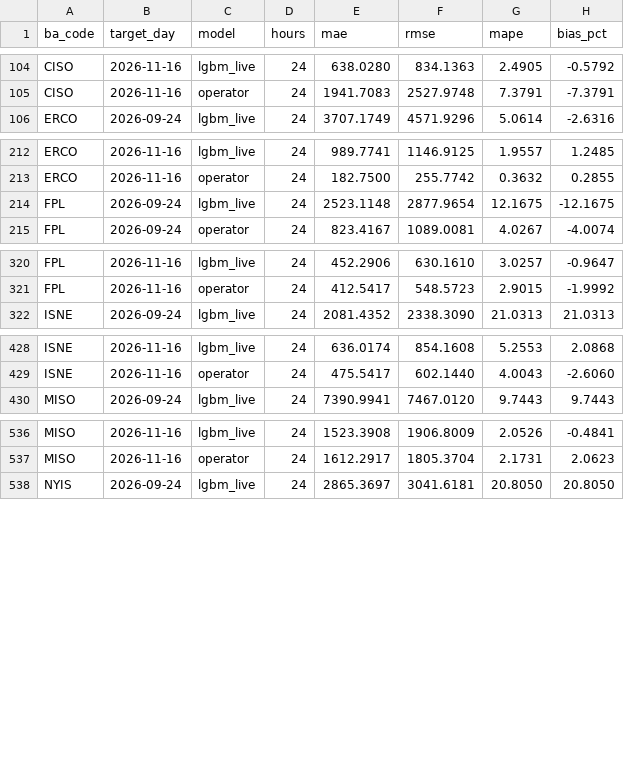
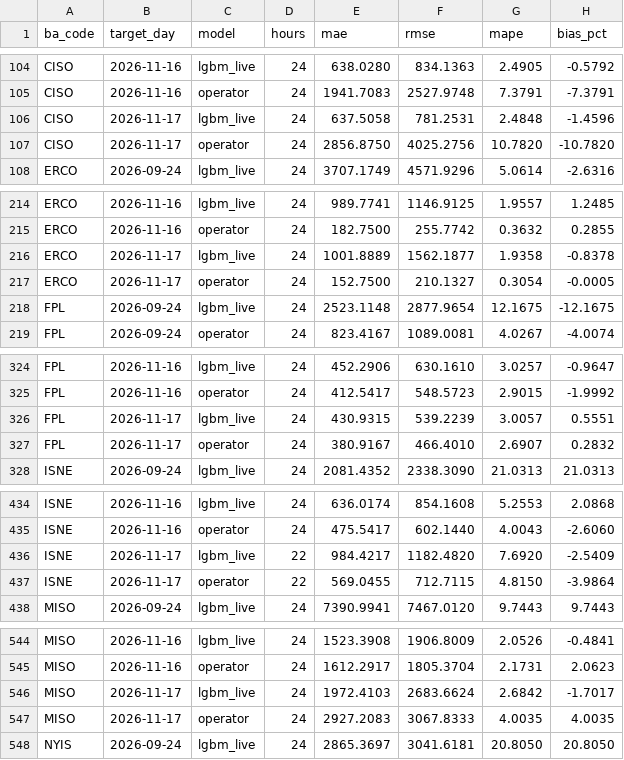
Before and after one commit to Rizzzyyy1/grid-demand-forecasting, a CSV file: scores/daily.csv, drawn as a sheet; only a part is shown, gaps mark what is left out; the diff covers the shown part only; the diff names each change by its address in the sheet, - before the commit and + after, or states it on an @@ line.

```diff
--- a/scores/daily.csv
+++ b/scores/daily.csv
+row 106: CISO | 2026-11-17 | lgbm_live | 24 | 637.5058 | 781.2531 | 2.4848 | -1.4596
+row 107: CISO | 2026-11-17 | operator | 24 | 2856.8750 | 4025.2756 | 10.7820 | -10.7820
+row 216: ERCO | 2026-11-17 | lgbm_live | 24 | 1001.8889 | 1562.1877 | 1.9358 | -0.8378
+row 217: ERCO | 2026-11-17 | operator | 24 | 152.7500 | 210.1327 | 0.3054 | -0.0005
+row 326: FPL | 2026-11-17 | lgbm_live | 24 | 430.9315 | 539.2239 | 3.0057 | 0.5551
+row 327: FPL | 2026-11-17 | operator | 24 | 380.9167 | 466.4010 | 2.6907 | 0.2832
+row 436: ISNE | 2026-11-17 | lgbm_live | 22 | 984.4217 | 1182.4820 | 7.6920 | -2.5409
+row 437: ISNE | 2026-11-17 | operator | 22 | 569.0455 | 712.7115 | 4.8150 | -3.9864
+row 546: MISO | 2026-11-17 | lgbm_live | 24 | 1972.4103 | 2683.6624 | 2.6842 | -1.7017
+row 547: MISO | 2026-11-17 | operator | 24 | 2927.2083 | 3067.8333 | 4.0035 | 4.0035
```
Also changed, not shown: 8 added rows and 12 edited cells elsewhere in this file, scores/leaderboard.csv, 2 other files.
